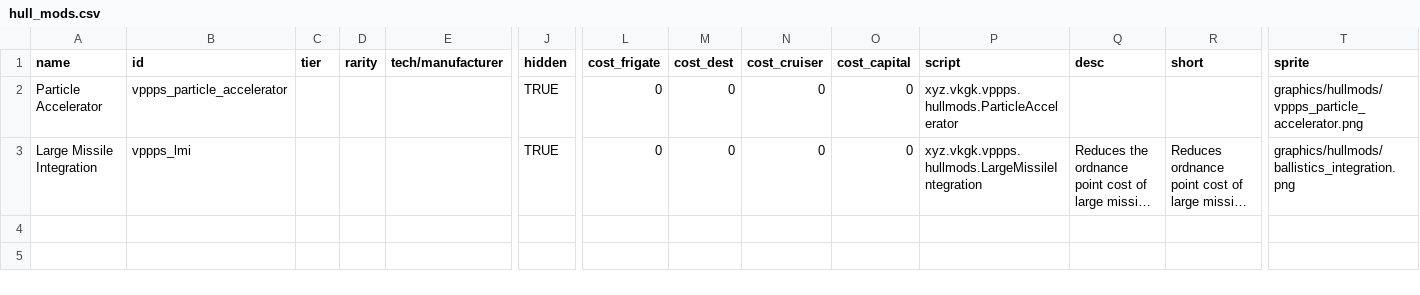
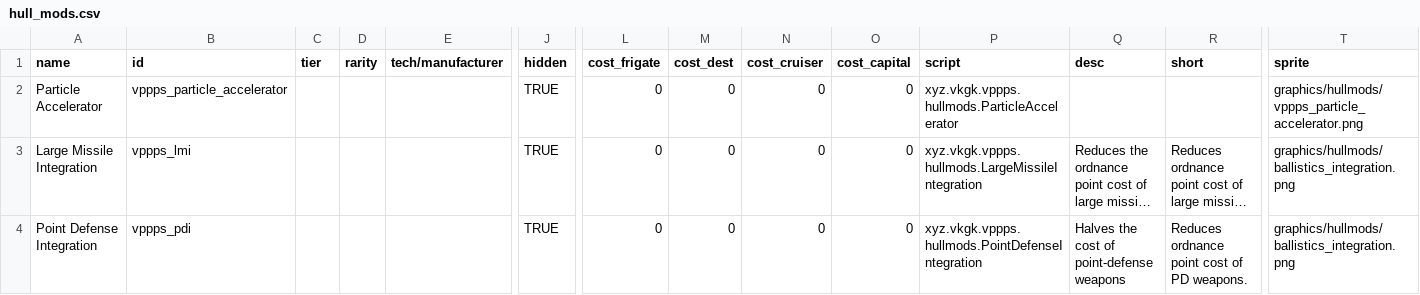
Before and after one commit to valkyria-gk/vppps, a CSV file: data/hullmods/hull_mods.csv, drawn as a sheet; only a part is shown, gaps mark what is left out; long unchanged cells end in …; rows hold the shown columns only; the diff names each change by its address in the sheet, - before the commit and + after, or states it on an @@ line.

```diff
--- a/data/hullmods/hull_mods.csv
+++ b/data/hullmods/hull_mods.csv
+row 4: Point Defense Integration | vppps_pdi |  |  |  | TRUE | 0 | 0 | 0 | 0 | xyz.vkgk.vppps.hullmods.PointDefenseIntegration | Halves the cost of point-defense weapons | Reduces ordnance point cost of PD weapons. | graphics/hullmods/ballistics_integration.png
```
Also changed, not shown: data/hulls/ship_data.csv, 4 other files.
